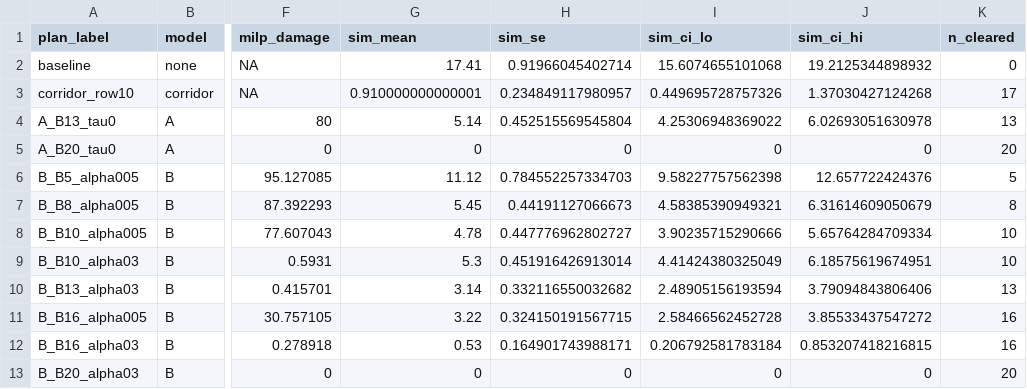
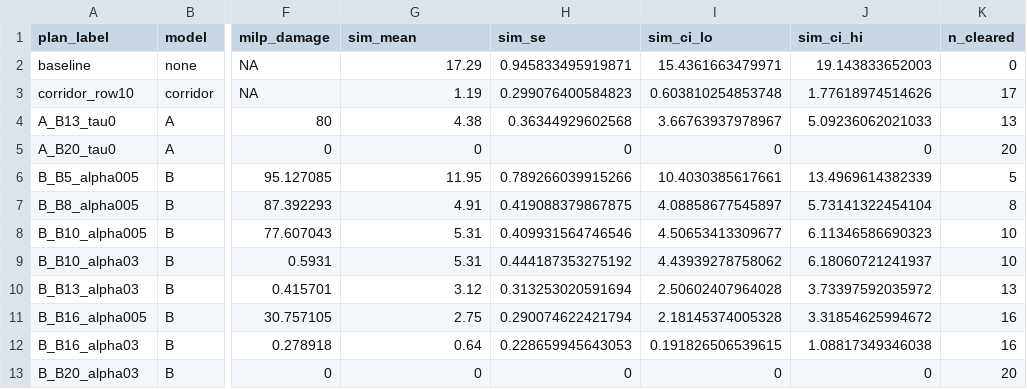
Before and after one commit to Luminosaz/ma324-wildfire-project, a CSV file: step2/step2_sim_results_K500.csv, drawn as a sheet; only a part is shown, gaps mark what is left out; the diff names each change by its address in the sheet, - before the commit and + after, or states it on an @@ line.

```diff
--- a/step2/step2_sim_results_K500.csv
+++ b/step2/step2_sim_results_K500.csv
-G2 (sim_mean): 17.41
+G2 (sim_mean): 17.29
-H2 (sim_se): 0.91966045402714
+H2 (sim_se): 0.945833495919871
-I2 (sim_ci_lo): 15.6074655101068
+I2 (sim_ci_lo): 15.4361663479971
-J2 (sim_ci_hi): 19.2125344898932
+J2 (sim_ci_hi): 19.143833652003
-G3 (sim_mean): 0.910000000000001
+G3 (sim_mean): 1.19
-H3 (sim_se): 0.234849117980957
+H3 (sim_se): 0.299076400584823
-I3 (sim_ci_lo): 0.449695728757326
+I3 (sim_ci_lo): 0.603810254853748
-J3 (sim_ci_hi): 1.37030427124268
+J3 (sim_ci_hi): 1.77618974514626
-G4 (sim_mean): 5.14
+G4 (sim_mean): 4.38
-H4 (sim_se): 0.452515569545804
+H4 (sim_se): 0.36344929602568
-I4 (sim_ci_lo): 4.25306948369022
+I4 (sim_ci_lo): 3.66763937978967
-J4 (sim_ci_hi): 6.02693051630978
+J4 (sim_ci_hi): 5.09236062021033
-G6 (sim_mean): 11.12
+G6 (sim_mean): 11.95
-H6 (sim_se): 0.784552257334703
+H6 (sim_se): 0.789266039915266
-I6 (sim_ci_lo): 9.58227757562398
+I6 (sim_ci_lo): 10.4030385617661
-J6 (sim_ci_hi): 12.657722424376
+J6 (sim_ci_hi): 13.4969614382339
-G7 (sim_mean): 5.45
+G7 (sim_mean): 4.91
-H7 (sim_se): 0.44191127066673
+H7 (sim_se): 0.419088379867875
-I7 (sim_ci_lo): 4.58385390949321
+I7 (sim_ci_lo): 4.08858677545897
-J7 (sim_ci_hi): 6.31614609050679
+J7 (sim_ci_hi): 5.73141322454104
-G8 (sim_mean): 4.78
+G8 (sim_mean): 5.31
-H8 (sim_se): 0.447776962802727
+H8 (sim_se): 0.409931564746546
-I8 (sim_ci_lo): 3.90235715290666
+I8 (sim_ci_lo): 4.50653413309677
-J8 (sim_ci_hi): 5.65764284709334
+J8 (sim_ci_hi): 6.11346586690323
-G9 (sim_mean): 5.3
+G9 (sim_mean): 5.31
-H9 (sim_se): 0.451916426913014
+H9 (sim_se): 0.444187353275192
-I9 (sim_ci_lo): 4.41424380325049
+I9 (sim_ci_lo): 4.43939278758062
-J9 (sim_ci_hi): 6.18575619674951
+J9 (sim_ci_hi): 6.18060721241937
-G10 (sim_mean): 3.14
+G10 (sim_mean): 3.12
-H10 (sim_se): 0.332116550032682
+H10 (sim_se): 0.313253020591694
-I10 (sim_ci_lo): 2.48905156193594
+I10 (sim_ci_lo): 2.50602407964028
-J10 (sim_ci_hi): 3.79094843806406
+J10 (sim_ci_hi): 3.73397592035972
-G11 (sim_mean): 3.22
+G11 (sim_mean): 2.75
-H11 (sim_se): 0.324150191567715
+H11 (sim_se): 0.290074622421794
-I11 (sim_ci_lo): 2.58466562452728
+I11 (sim_ci_lo): 2.18145374005328
-J11 (sim_ci_hi): 3.85533437547272
+J11 (sim_ci_hi): 3.31854625994672
-G12 (sim_mean): 0.53
+G12 (sim_mean): 0.64
-H12 (sim_se): 0.164901743988171
+H12 (sim_se): 0.228659945643053
-I12 (sim_ci_lo): 0.206792581783184
+I12 (sim_ci_lo): 0.191826506539615
-J12 (sim_ci_hi): 0.853207418216815
+J12 (sim_ci_hi): 1.08817349346038
```
Also changed, not shown: step2/step2_sim_results_K1000.csv, step2/step2_sim_results_K200.csv, 3 other files.
